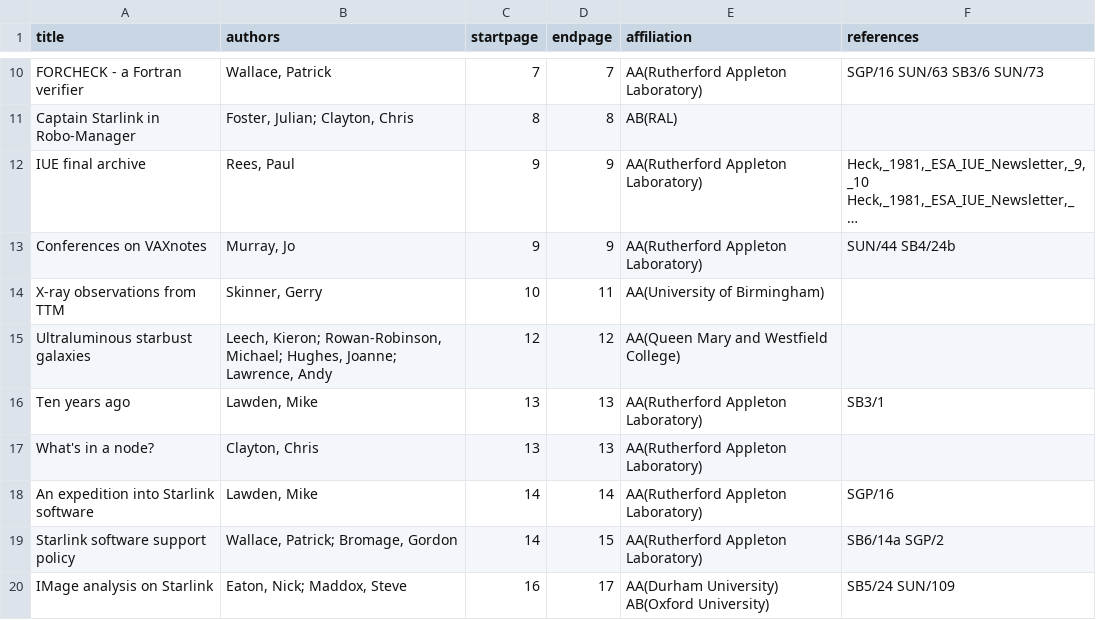
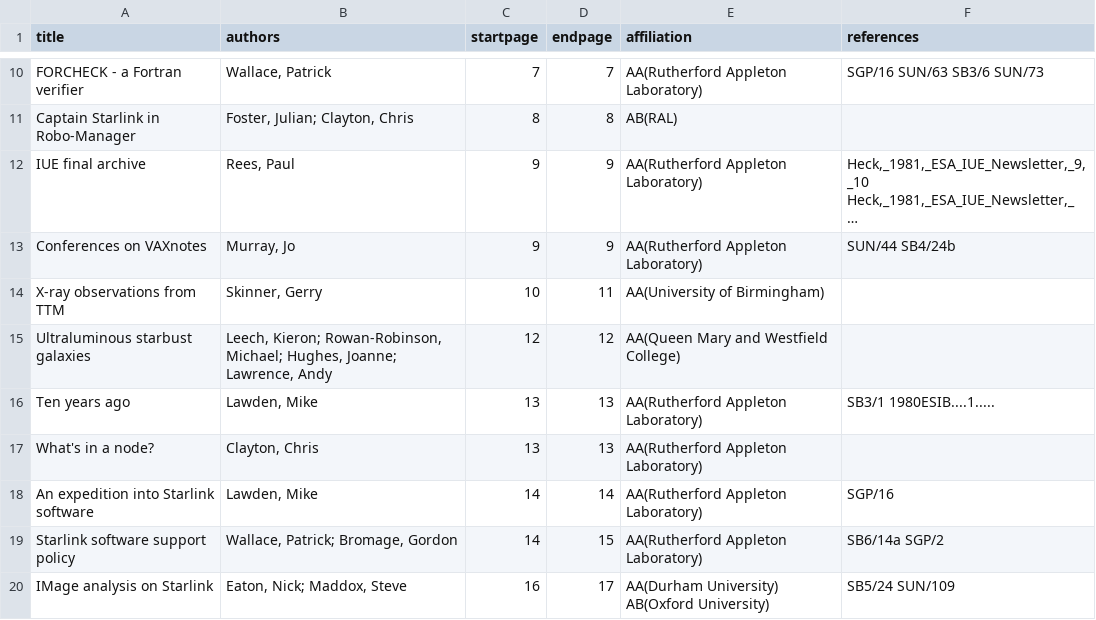
Before and after one commit to Starlink/adspubs, a CSV file: Bulletins/06/n06.csv, drawn as a sheet; only a part is shown, gaps mark what is left out; long unchanged cells end in ….

```diff
--- a/Bulletins/06/n06.csv
+++ b/Bulletins/06/n06.csv
@@ -15,3 +15,3 @@ X-ray observations from TTM|Skinner, Gerry|10|11|AA(University of Birmingham)|
 Ultraluminous starbust galaxies|Leech, Kieron; Rowan-Robinson, Michael; Hughes, Joanne; Lawrence, Andy|12|12|AA(Queen Mary and Westfield College)|
-Ten years ago|Lawden, Mike|13|13|AA(Rutherford Appleton Laboratory)|SB3/1
+Ten years ago|Lawden, Mike|13|13|AA(Rutherford Appleton Laboratory)|SB3/1 1980ESIB....1.....
 What's in a node?|Clayton, Chris|13|13|AA(Rutherford Appleton Laboratory)|
```
Also changed, not shown: Bulletins/07/n07.csv, Bulletins/08/n08.csv, 2 other files.
